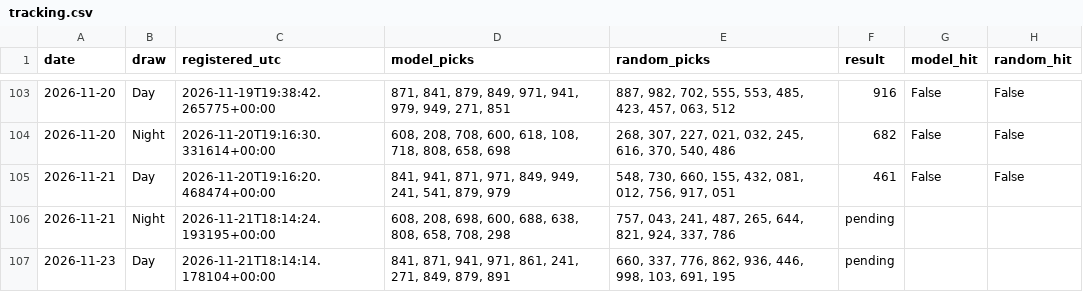
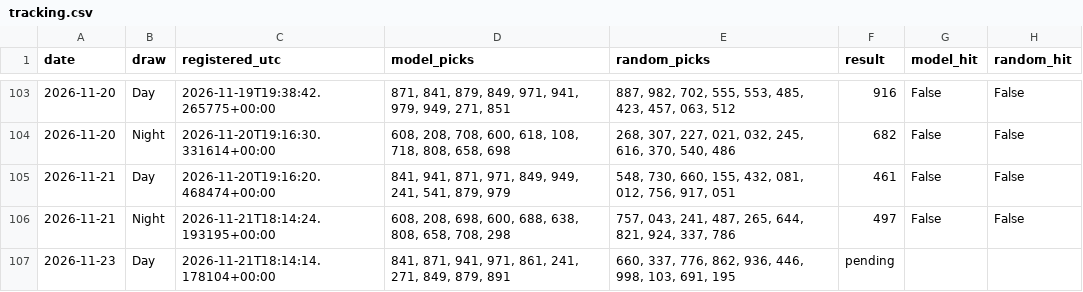
Before and after one commit to mannyal2057/sc-lottery-paper-tracker, a CSV file: pick3/paper/tracking.csv, drawn as a sheet; only a part is shown, gaps mark what is left out.

```diff
--- a/pick3/paper/tracking.csv
+++ b/pick3/paper/tracking.csv
@@ -105,3 +105,3 @@ date,draw,registered_utc,model_picks,random_picks,result,model_hit,random_hit
 2026-11-21,Day,2026-11-20T19:16:20.468474+00:00,"841, 941, 871, 971, 849, 949, 241, 541, 879, 979","548, 730, 660, 155, 432, 081, 012, 756, 917, 051",461,False,False
-2026-11-21,Night,2026-11-21T18:14:24.193195+00:00,"608, 208, 698, 600, 688, 638, 808, 658, 708, 298","757, 043, 241, 487, 265, 644, 821, 924, 337, 786",pending,,
+2026-11-21,Night,2026-11-21T18:14:24.193195+00:00,"608, 208, 698, 600, 688, 638, 808, 658, 708, 298","757, 043, 241, 487, 265, 644, 821, 924, 337, 786",497,False,False
 2026-11-23,Day,2026-11-21T18:14:14.178104+00:00,"841, 871, 941, 971, 861, 241, 271, 849, 879, 891","660, 337, 776, 862, 936, 446, 998, 103, 691, 195",pending,,
```
Also changed, not shown: 33 other files.
